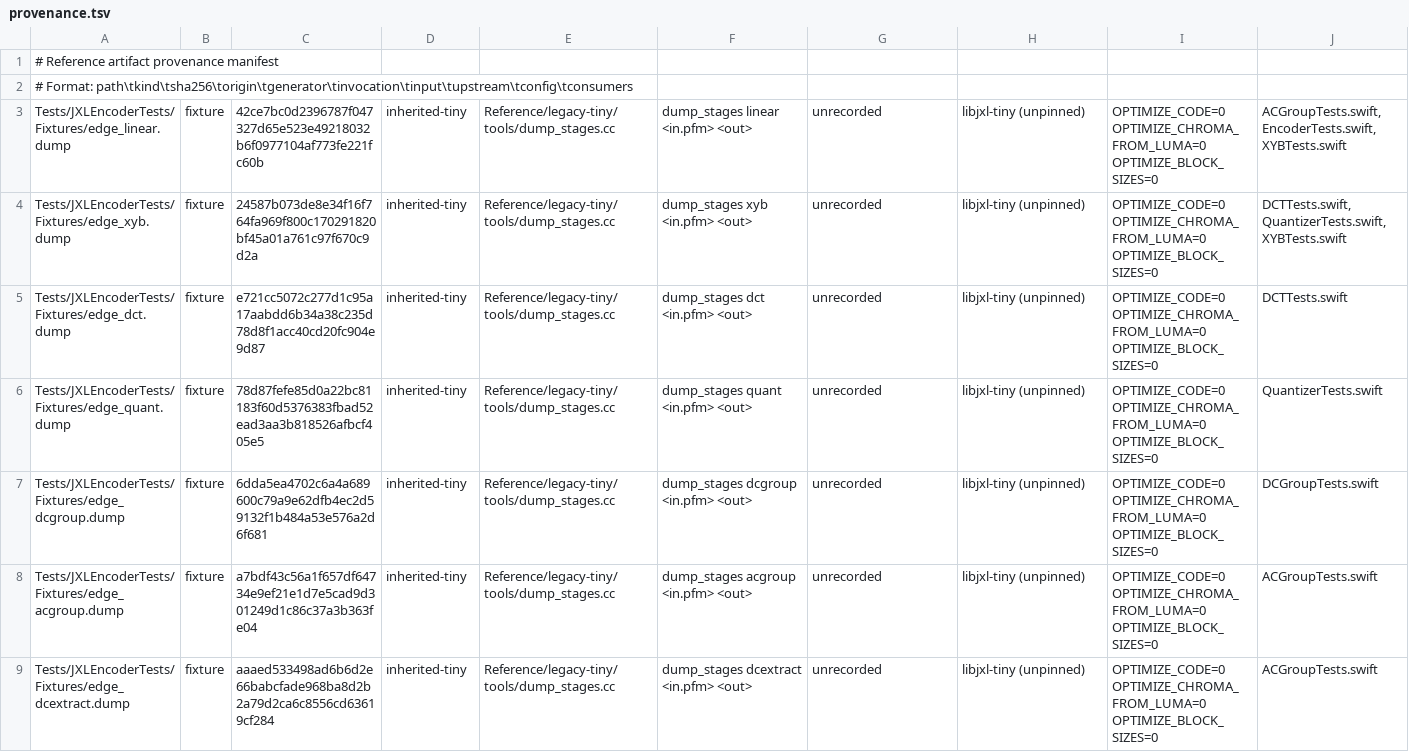
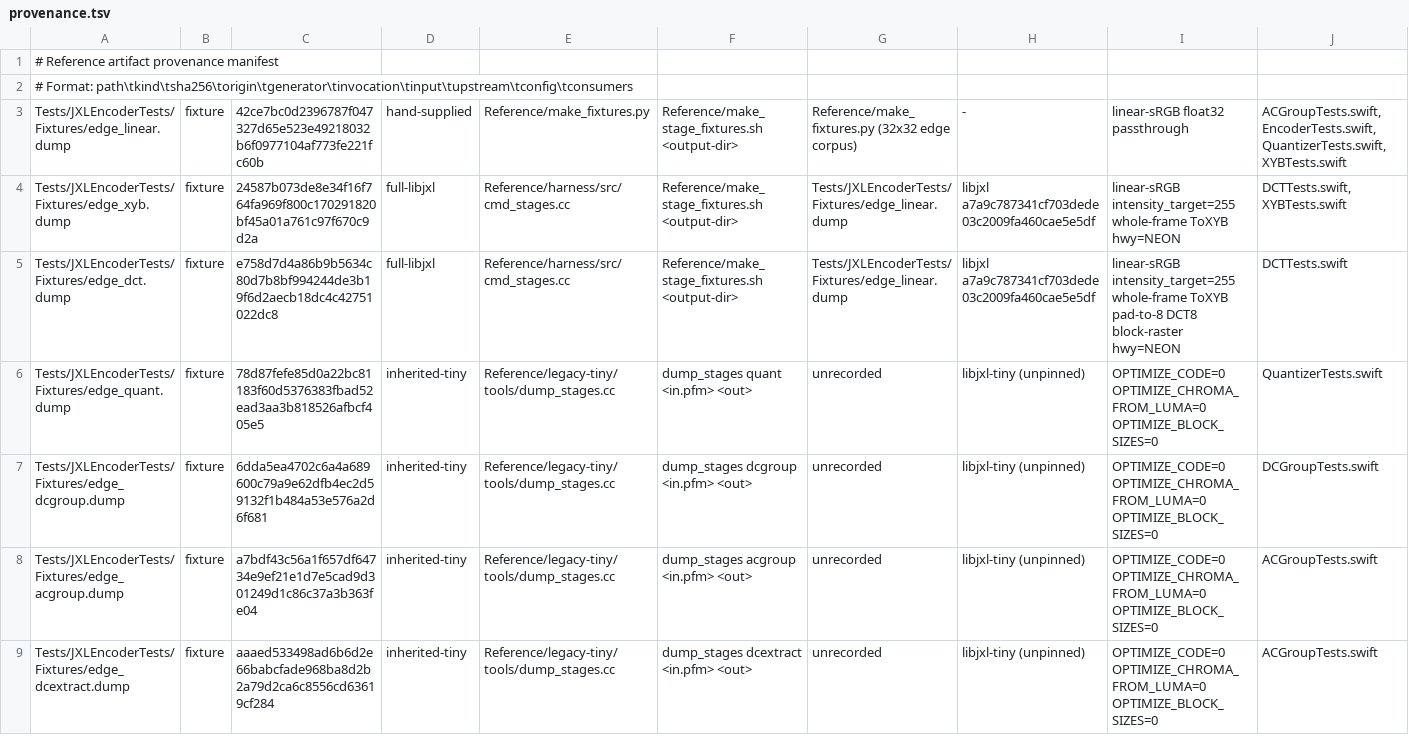
Before and after one commit to germ-network/jxl-encoder-swift, a TSV file: Reference/provenance.tsv, drawn as a sheet; only a part is shown; the diff covers the shown part only.

Commit message:
Regenerate stage fixtures with pinned full libjxl

```diff
--- a/Reference/provenance.tsv
+++ b/Reference/provenance.tsv
@@ -2,5 +2,5 @@
 # Format: path\tkind\tsha256\torigin\tgenerator\tinvocation\tinput\tupstream\tconfig\tconsumers
-Tests/JXLEncoderTests/Fixtures/edge_linear.dump	fixture	42ce7bc0d2396787f047327d65e523e49218032b6f0977104af773fe221fc60b	inherited-tiny	Reference/legacy-tiny/tools/dump_stages.cc	dump_stages linear <in.pfm> <out>	unrecorded	libjxl-tiny (unpinned)	OPTIMIZE_CODE=0 OPTIMIZE_CHROMA_FROM_LUMA=0 OPTIMIZE_BLOCK_SIZES=0	ACGroupTests.swift,EncoderTests.swift,XYBTests.swift
-Tests/JXLEncoderTests/Fixtures/edge_xyb.dump	fixture	24587b073de8e34f16f764fa969f800c170291820bf45a01a761c97f670c9d2a	inherited-tiny	Reference/legacy-tiny/tools/dump_stages.cc	dump_stages xyb <in.pfm> <out>	unrecorded	libjxl-tiny (unpinned)	OPTIMIZE_CODE=0 OPTIMIZE_CHROMA_FROM_LUMA=0 OPTIMIZE_BLOCK_SIZES=0	DCTTests.swift,QuantizerTests.swift,XYBTests.swift
-Tests/JXLEncoderTests/Fixtures/edge_dct.dump	fixture	e721cc5072c277d1c95a17aabdd6b34a38c235d78d8f1acc40cd20fc904e9d87	inherited-tiny	Reference/legacy-tiny/tools/dump_stages.cc	dump_stages dct <in.pfm> <out>	unrecorded	libjxl-tiny (unpinned)	OPTIMIZE_CODE=0 OPTIMIZE_CHROMA_FROM_LUMA=0 OPTIMIZE_BLOCK_SIZES=0	DCTTests.swift
+Tests/JXLEncoderTests/Fixtures/edge_linear.dump	fixture	42ce7bc0d2396787f047327d65e523e49218032b6f0977104af773fe221fc60b	hand-supplied	Reference/make_fixtures.py	Reference/make_stage_fixtures.sh <output-dir>	Reference/make_fixtures.py (32x32 edge corpus)	-	linear-sRGB float32 passthrough	ACGroupTests.swift,EncoderTests.swift,QuantizerTests.swift,XYBTests.swift
+Tests/JXLEncoderTests/Fixtures/edge_xyb.dump	fixture	24587b073de8e34f16f764fa969f800c170291820bf45a01a761c97f670c9d2a	full-libjxl	Reference/harness/src/cmd_stages.cc	Reference/make_stage_fixtures.sh <output-dir>	Tests/JXLEncoderTests/Fixtures/edge_linear.dump	libjxl a7a9c787341cf703dede03c2009fa460cae5e5df	linear-sRGB intensity_target=255 whole-frame ToXYB hwy=NEON	DCTTests.swift,XYBTests.swift
+Tests/JXLEncoderTests/Fixtures/edge_dct.dump	fixture	e758d7d4a86b9b5634c80d7b8bf994244de3b19f6d2aecb18dc4c42751022dc8	full-libjxl	Reference/harness/src/cmd_stages.cc	Reference/make_stage_fixtures.sh <output-dir>	Tests/JXLEncoderTests/Fixtures/edge_linear.dump	libjxl a7a9c787341cf703dede03c2009fa460cae5e5df	linear-sRGB intensity_target=255 whole-frame ToXYB pad-to-8 DCT8 block-raster hwy=NEON	DCTTests.swift
 Tests/JXLEncoderTests/Fixtures/edge_quant.dump	fixture	78d87fefe85d0a22bc81183f60d5376383fbad52ead3aa3b818526afbcf405e5	inherited-tiny	Reference/legacy-tiny/tools/dump_stages.cc	dump_stages quant <in.pfm> <out>	unrecorded	libjxl-tiny (unpinned)	OPTIMIZE_CODE=0 OPTIMIZE_CHROMA_FROM_LUMA=0 OPTIMIZE_BLOCK_SIZES=0	QuantizerTests.swift
```
Also changed, not shown: 1 removed row and 19 edited cells elsewhere in this file, 12 other files.
